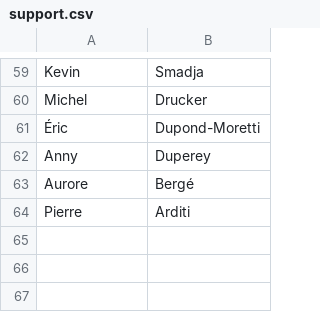
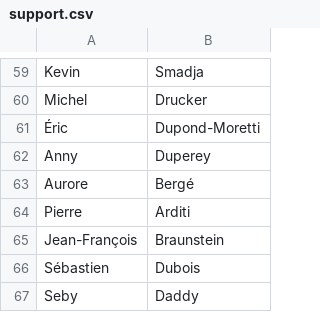
Before and after one commit to RBasile/Cancell-Addon, a CSV file: lists/support.csv, drawn as a sheet; only a part is shown, gaps mark what is left out; the diff names each change by its address in the sheet, - before the commit and + after, or states it on an @@ line.

Commit message:
Update support.csv

```diff
--- a/lists/support.csv
+++ b/lists/support.csv
+row 65: Jean-François | Braunstein
+row 66: Sébastien | Dubois
+row 67: Seby | Daddy
```
